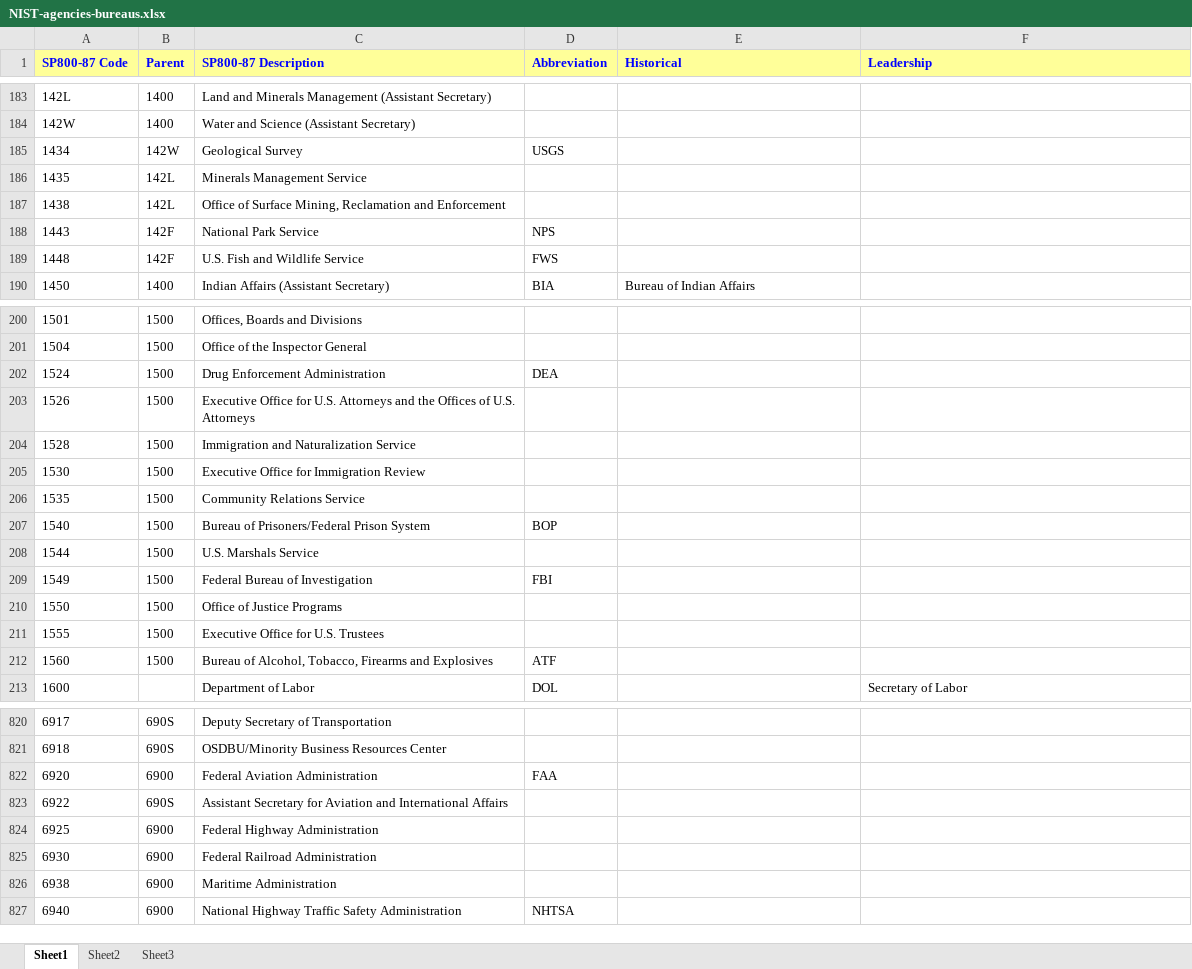
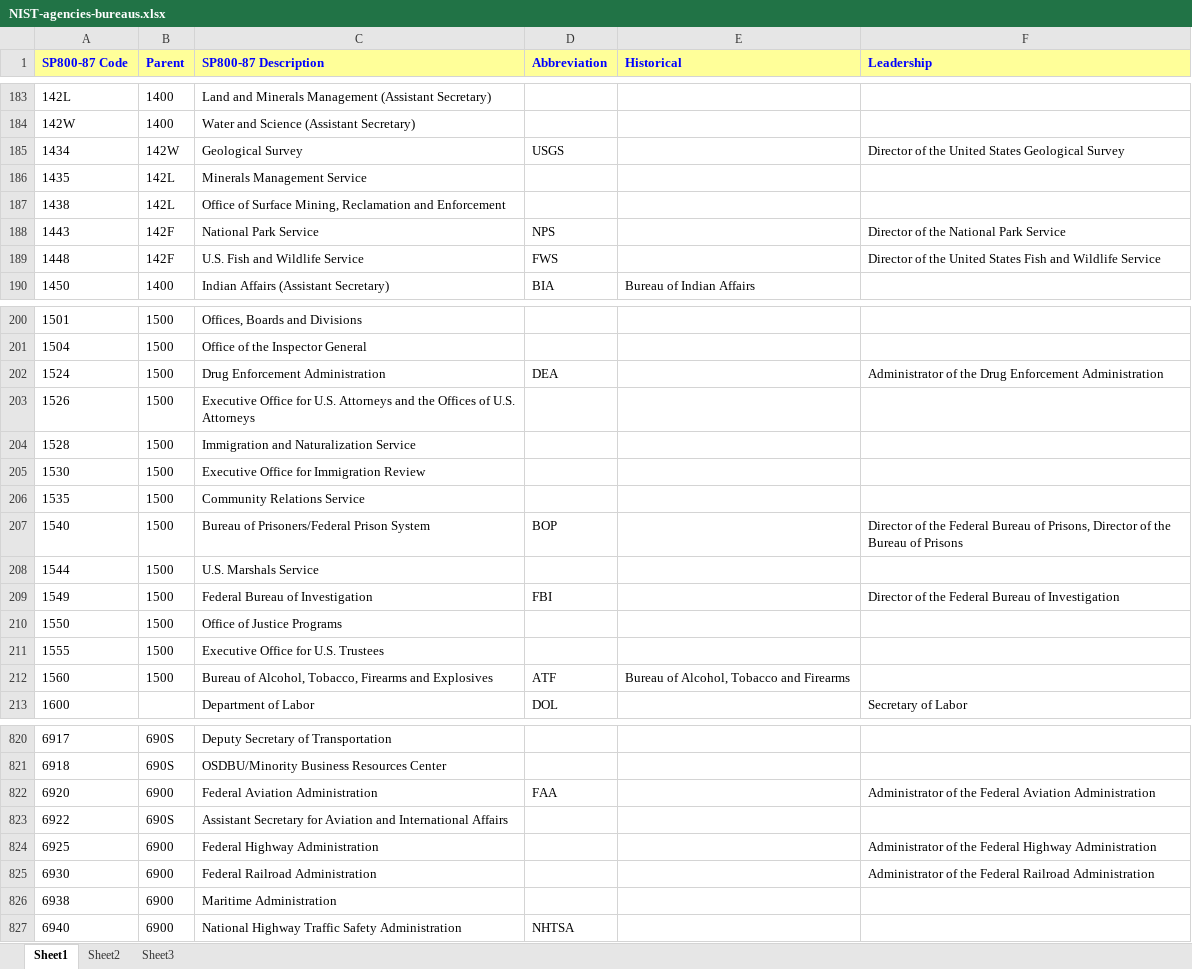
Before and after one commit to favila/catoxml-entity-lookups, an Excel workbook: sources/NIST-agencies-bureaus.xlsx, sheet Sheet1, drawn as a sheet; only a part is shown, gaps mark what is left out; values as stored, in another font and other column widths than the file's, no borders; the diff covers the shown part only; the diff names each change by its address in the sheet, - before the commit and + after, or states it on an @@ line.

Commit message:
Update federal-bodies table

```diff
--- a/sources/NIST-agencies-bureaus.xlsx (sheet Sheet1)
+++ b/sources/NIST-agencies-bureaus.xlsx (sheet Sheet1)
-F185 (Leadership): (empty)
+F185 (Leadership): Director of the United States Geological Survey
-F188 (Leadership): (empty)
+F188 (Leadership): Director of the National Park Service
-F189 (Leadership): (empty)
+F189 (Leadership): Director of the United States Fish and Wildlife Service
-F202 (Leadership): (empty)
+F202 (Leadership): Administrator of the Drug Enforcement Administration
-F207 (Leadership): (empty)
+F207 (Leadership): Director of the Federal Bureau of Prisons, Director of the Bureau of Prisons
-F209 (Leadership): (empty)
+F209 (Leadership): Director of the Federal Bureau of Investigation
-E212 (Historical): (empty)
+E212 (Historical): Bureau of Alcohol, Tobacco and Firearms
-F822 (Leadership): (empty)
+F822 (Leadership): Administrator of the Federal Aviation Administration
-F824 (Leadership): (empty)
+F824 (Leadership): Administrator of the Federal Highway Administration
-F825 (Leadership): (empty)
+F825 (Leadership): Administrator of the Federal Railroad Administration
```
Also changed, not shown: 40 edited cells elsewhere in this sheet, 3 other files.
